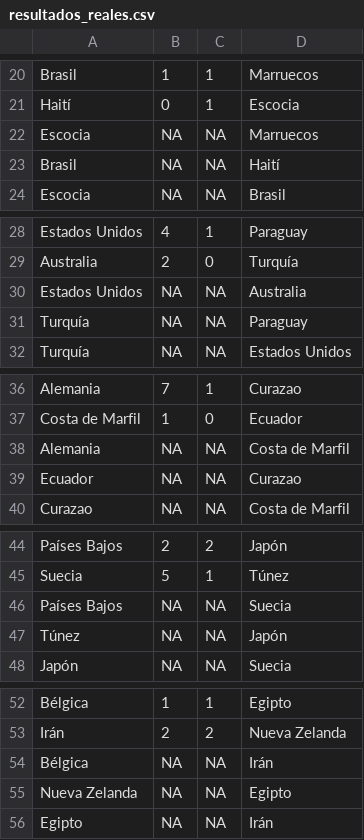
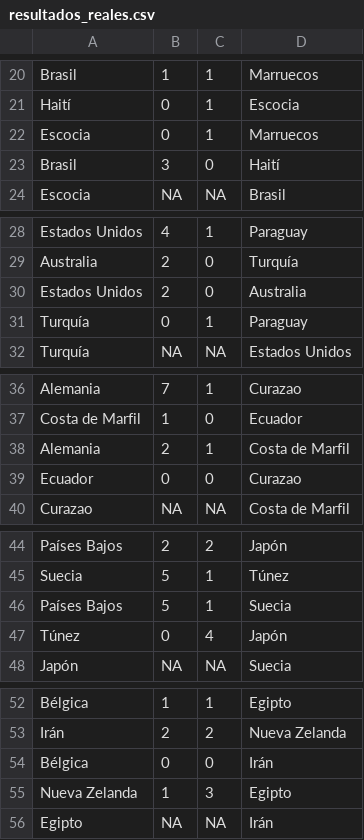
Before and after one commit to fran028/WC2026_prode_dashboard, a CSV file: predictions/resultados_reales.csv, drawn as a sheet; only a part is shown, gaps mark what is left out; the diff covers the shown part only.

```diff
--- a/predictions/resultados_reales.csv
+++ b/predictions/resultados_reales.csv
@@ -21,4 +21,4 @@ Brasil;1;1;Marruecos
 Haití;0;1;Escocia
-Escocia;NA;NA;Marruecos
-Brasil;NA;NA;Haití
+Escocia;0;1;Marruecos
+Brasil;3;0;Haití
 Escocia;NA;NA;Brasil
@@ -29,4 +29,4 @@ Estados Unidos;4;1;Paraguay
 Australia;2;0;Turquía
-Estados Unidos;NA;NA;Australia
-Turquía;NA;NA;Paraguay
+Estados Unidos;2;0;Australia
+Turquía;0;1;Paraguay
 Turquía;NA;NA;Estados Unidos
@@ -37,4 +37,4 @@ Alemania;7;1;Curazao
 Costa de Marfil;1;0;Ecuador
-Alemania;NA;NA;Costa de Marfil
-Ecuador;NA;NA;Curazao
+Alemania;2;1;Costa de Marfil
+Ecuador;0;0;Curazao
 Curazao;NA;NA;Costa de Marfil
@@ -45,4 +45,4 @@ Países Bajos;2;2;Japón
 Suecia;5;1;Túnez
-Países Bajos;NA;NA;Suecia
-Túnez;NA;NA;Japón
+Países Bajos;5;1;Suecia
+Túnez;0;4;Japón
 Japón;NA;NA;Suecia
@@ -53,4 +53,4 @@ Bélgica;1;1;Egipto
 Irán;2;2;Nueva Zelanda
-Bélgica;NA;NA;Irán
-Nueva Zelanda;NA;NA;Egipto
+Bélgica;0;0;Irán
+Nueva Zelanda;1;3;Egipto
 Egipto;NA;NA;Irán
```
Also changed, not shown: 32 edited cells elsewhere in this file, 4 other files.
